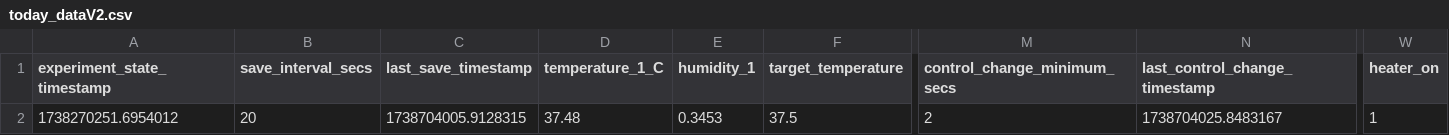
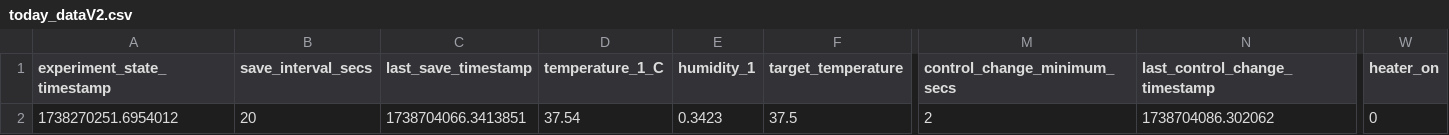
Before and after one commit to cjchandler/incubator, a CSV file: incubator/today_dataV2.csv, drawn as a sheet; only a part is shown, gaps mark what is left out; the diff names each change by its address in the sheet, - before the commit and + after, or states it on an @@ line.

Commit message:
auto update

```diff
--- a/incubator/today_dataV2.csv
+++ b/incubator/today_dataV2.csv
-C2 (last_save_timestamp): 1738704005.9128315
+C2 (last_save_timestamp): 1738704066.3413851
-D2 (temperature_1_C): 37.48
+D2 (temperature_1_C): 37.54
-E2 (humidity_1): 0.3453
+E2 (humidity_1): 0.3423
-N2 (last_control_change_timestamp): 1738704025.8483167
+N2 (last_control_change_timestamp): 1738704086.302062
-W2 (heater_on): 1
+W2 (heater_on): 0
```
